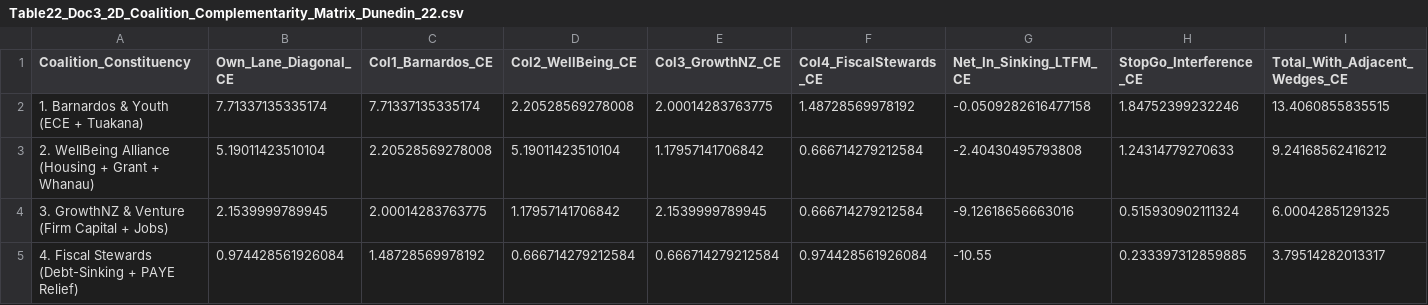
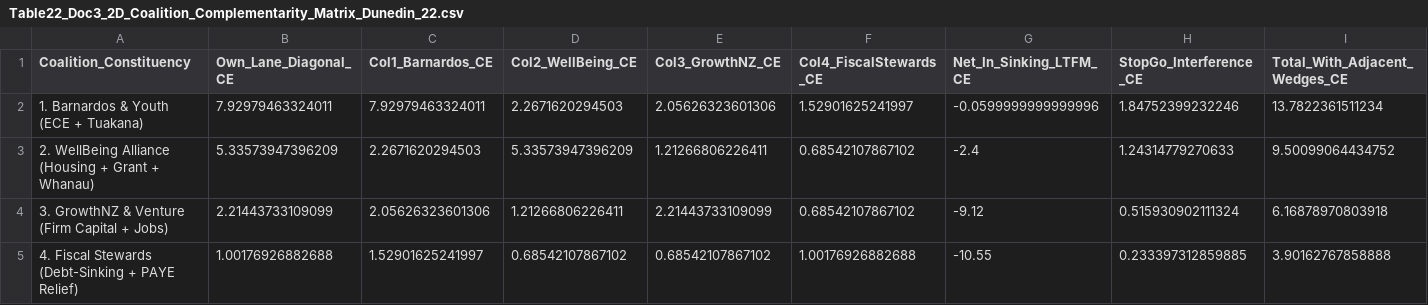
Before and after one commit to DOberhaus/IGWelfare, a CSV file: Output_NZ_4Region_Intergen/Table22_Doc3_2D_Coalition_Complementarity_Matrix_Dunedin_22.csv, drawn as a sheet.

```diff
--- a/Output_NZ_4Region_Intergen/Table22_Doc3_2D_Coalition_Complementarity_Matrix_Dunedin_22.csv
+++ b/Output_NZ_4Region_Intergen/Table22_Doc3_2D_Coalition_Complementarity_Matrix_Dunedin_22.csv
@@ -1,5 +1,5 @@
 Coalition_Constituency,Own_Lane_Diagonal_CE,Col1_Barnardos_CE,Col2_WellBeing_CE,Col3_GrowthNZ_CE,Col4_FiscalStewards_CE,Net_In_Sinking_LTFM_CE,StopGo_Interference_CE,Total_With_Adjacent_Wedges_CE
-1. Barnardos & Youth (ECE + Tuakana),7.71337135335174,7.71337135335174,2.20528569278008,2.00014283763775,1.48728569978192,-0.0509282616477158,1.84752399232246,13.4060855835515
-2. WellBeing Alliance (Housing + Grant + Whanau),5.19011423510104,2.20528569278008,5.19011423510104,1.17957141706842,0.666714279212584,-2.40430495793808,1.24314779270633,9.24168562416212
-3. GrowthNZ & Venture (Firm Capital + Jobs),2.1539999789945,2.00014283763775,1.17957141706842,2.1539999789945,0.666714279212584,-9.12618656663016,0.515930902111324,6.00042851291325
-4. Fiscal Stewards (Debt-Sinking + PAYE Relief),0.974428561926084,1.48728569978192,0.666714279212584,0.666714279212584,0.974428561926084,-10.55,0.233397312859885,3.79514282013317
+1. Barnardos & Youth (ECE + Tuakana),7.92979463324011,7.92979463324011,2.2671620294503,2.05626323601306,1.52901625241997,-0.0599999999999996,1.84752399232246,13.7822361511234
+2. WellBeing Alliance (Housing + Grant + Whanau),5.33573947396209,2.2671620294503,5.33573947396209,1.21266806226411,0.68542107867102,-2.4,1.24314779270633,9.50099064434752
+3. GrowthNZ & Venture (Firm Capital + Jobs),2.21443733109099,2.05626323601306,1.21266806226411,2.21443733109099,0.68542107867102,-9.12,0.515930902111324,6.16878970803918
+4. Fiscal Stewards (Debt-Sinking + PAYE Relief),1.00176926882688,1.52901625241997,0.68542107867102,0.68542107867102,1.00176926882688,-10.55,0.233397312859885,3.90162767858888
```
Also changed, not shown: Output_NZ_4Region_Intergen/Table12A_LeeSeshadri_4Region_IGE.csv, Output_NZ_4Region_Intergen/Table19_Constructive_Synergy_Wedges_Dunedin_22.csv, 29 other files.
